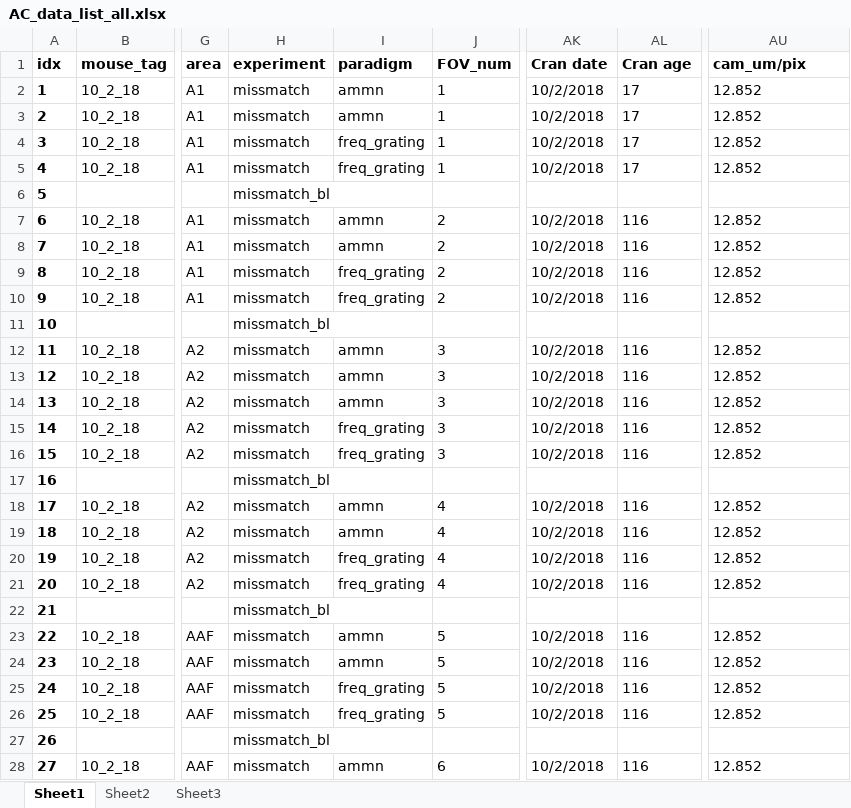
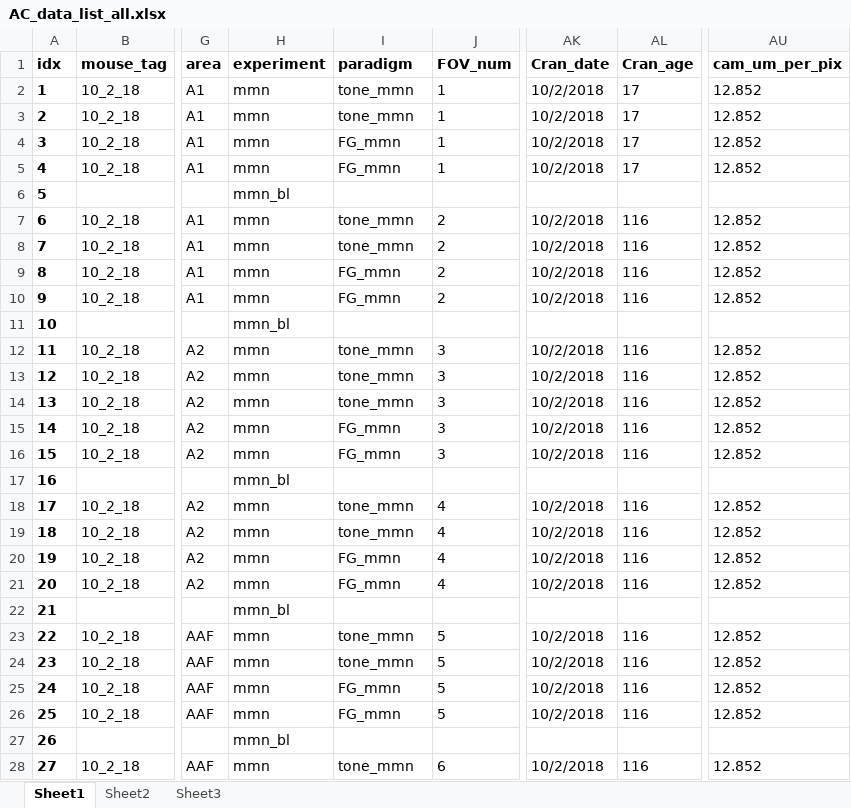
Before and after one commit to shymkivy/AC_2p_analysis, an Excel workbook: AC_data_list_all.xlsx, sheet Sheet1, drawn as a sheet; only a part is shown, gaps mark what is left out; values as stored, in another font and other column widths than the file's, no borders; the diff covers the shown part only; the diff names each change by its address in the sheet, - before the commit and + after, or states it on an @@ line.

```diff
--- a/AC_data_list_all.xlsx (sheet Sheet1)
+++ b/AC_data_list_all.xlsx (sheet Sheet1)
-AK1: Cran date
+AK1: Cran_date
-AL1: Cran age
+AL1: Cran_age
-AU1: cam_um/pix
+AU1: cam_um_per_pix
-H2:H5 (experiment): missmatch
+H2:H5 (experiment): mmn
-I2:I3 (paradigm): ammn
+I2:I3 (paradigm): tone_mmn
-I4:I5 (paradigm): freq_grating
+I4:I5 (paradigm): FG_mmn
-H6 (experiment): missmatch_bl
+H6 (experiment): mmn_bl
-H7:H10 (experiment): missmatch
+H7:H10 (experiment): mmn
-I7:I8 (paradigm): ammn
+I7:I8 (paradigm): tone_mmn
-I9:I10 (paradigm): freq_grating
+I9:I10 (paradigm): FG_mmn
-H11 (experiment): missmatch_bl
+H11 (experiment): mmn_bl
-H12:H16 (experiment): missmatch
+H12:H16 (experiment): mmn
-I12:I14 (paradigm): ammn
+I12:I14 (paradigm): tone_mmn
-I15:I16 (paradigm): freq_grating
+I15:I16 (paradigm): FG_mmn
-H17 (experiment): missmatch_bl
+H17 (experiment): mmn_bl
-H18:H21 (experiment): missmatch
+H18:H21 (experiment): mmn
-I18:I19 (paradigm): ammn
+I18:I19 (paradigm): tone_mmn
-I20:I21 (paradigm): freq_grating
+I20:I21 (paradigm): FG_mmn
-H22 (experiment): missmatch_bl
+H22 (experiment): mmn_bl
-H23:H26 (experiment): missmatch
+H23:H26 (experiment): mmn
-I23:I24 (paradigm): ammn
+I23:I24 (paradigm): tone_mmn
-I25:I26 (paradigm): freq_grating
+I25:I26 (paradigm): FG_mmn
-H27 (experiment): missmatch_bl
+H27 (experiment): mmn_bl
-H28 (experiment): missmatch
+H28 (experiment): mmn
-I28 (paradigm): ammn
+I28 (paradigm): tone_mmn
```
Also changed, not shown: 385 edited cells elsewhere in this sheet, 33 other files.
